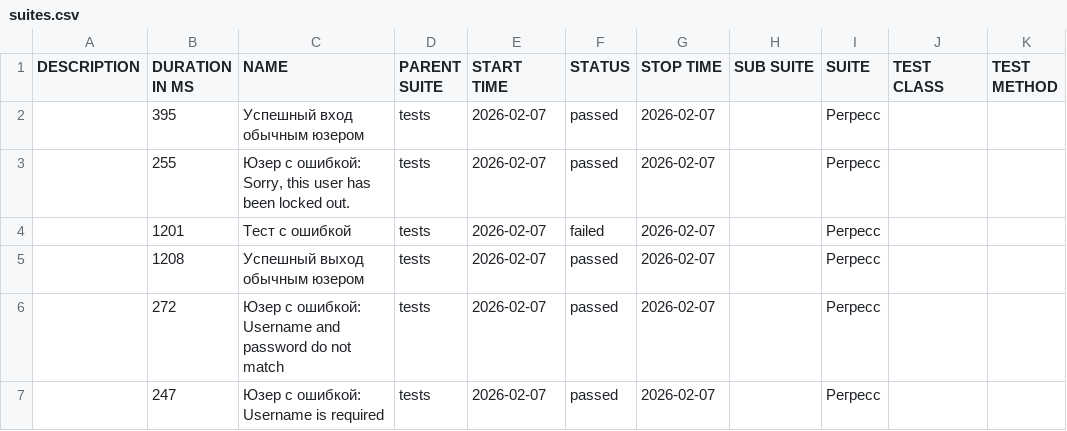
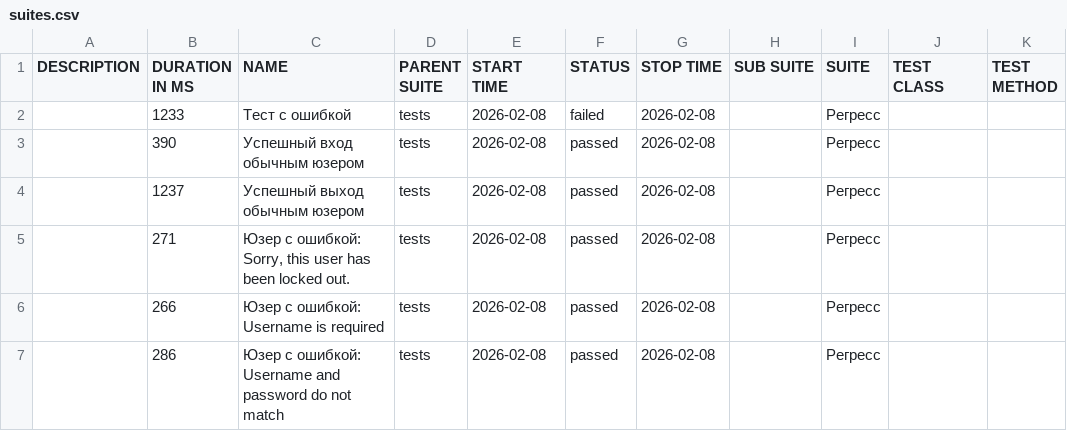
Before and after one commit to barsovichok/playwright_python_training, a CSV file: data/suites.csv, drawn as a sheet.

```diff
--- a/data/suites.csv
+++ b/data/suites.csv
@@ -1,7 +1,7 @@
 "DESCRIPTION","DURATION IN MS","NAME","PARENT SUITE","START TIME","STATUS","STOP TIME","SUB SUITE","SUITE","TEST CLASS","TEST METHOD"
-"","395","Успешный вход обычным юзером","tests","2026-02-07","passed","2026-02-07","","Регресс","",""
-"","255","Юзер с ошибкой: Sorry, this user has been locked out.","tests","2026-02-07","passed","2026-02-07","","Регресс","",""
-"","1201","Тест с ошибкой","tests","2026-02-07","failed","2026-02-07","","Регресс","",""
-"","1208","Успешный выход обычным юзером","tests","2026-02-07","passed","2026-02-07","","Регресс","",""
-"","272","Юзер с ошибкой: Username and password do not match","tests","2026-02-07","passed","2026-02-07","","Регресс","",""
-"","247","Юзер с ошибкой: Username is required","tests","2026-02-07","passed","2026-02-07","","Регресс","",""
+"","1233","Тест с ошибкой","tests","2026-02-08","failed","2026-02-08","","Регресс","",""
+"","390","Успешный вход обычным юзером","tests","2026-02-08","passed","2026-02-08","","Регресс","",""
+"","1237","Успешный выход обычным юзером","tests","2026-02-08","passed","2026-02-08","","Регресс","",""
+"","271","Юзер с ошибкой: Sorry, this user has been locked out.","tests","2026-02-08","passed","2026-02-08","","Регресс","",""
+"","266","Юзер с ошибкой: Username is required","tests","2026-02-08","passed","2026-02-08","","Регресс","",""
+"","286","Юзер с ошибкой: Username and password do not match","tests","2026-02-08","passed","2026-02-08","","Регресс","",""
```
Also changed, not shown: 30 other files.
